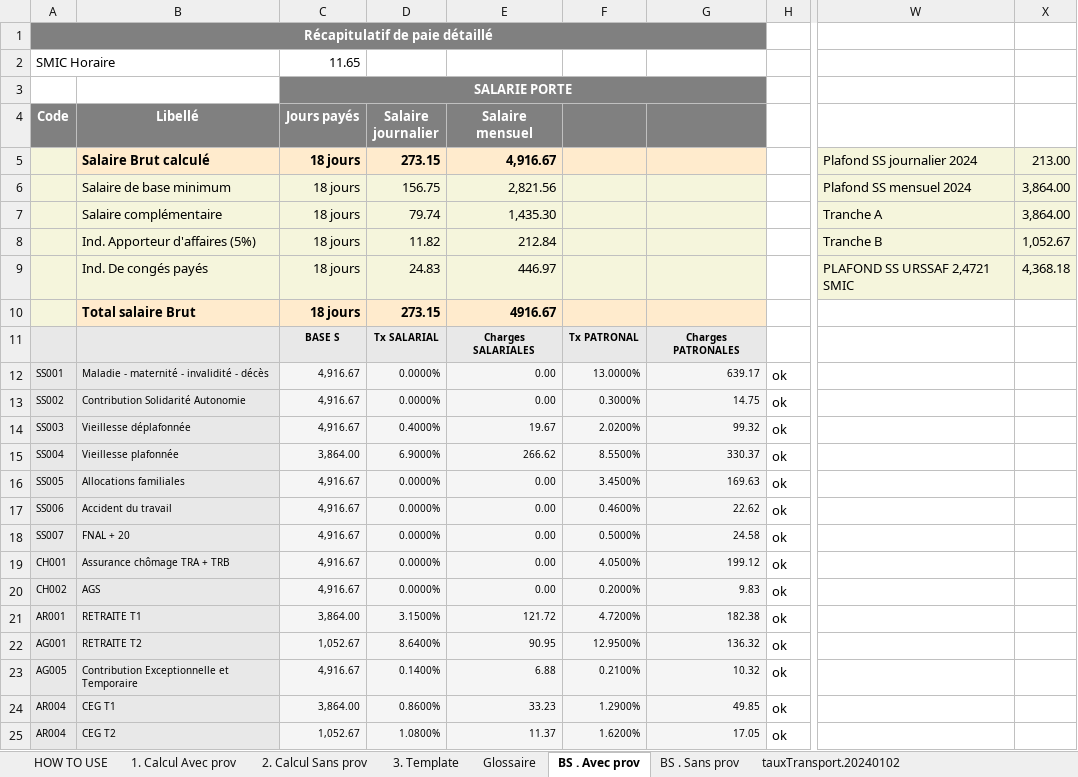
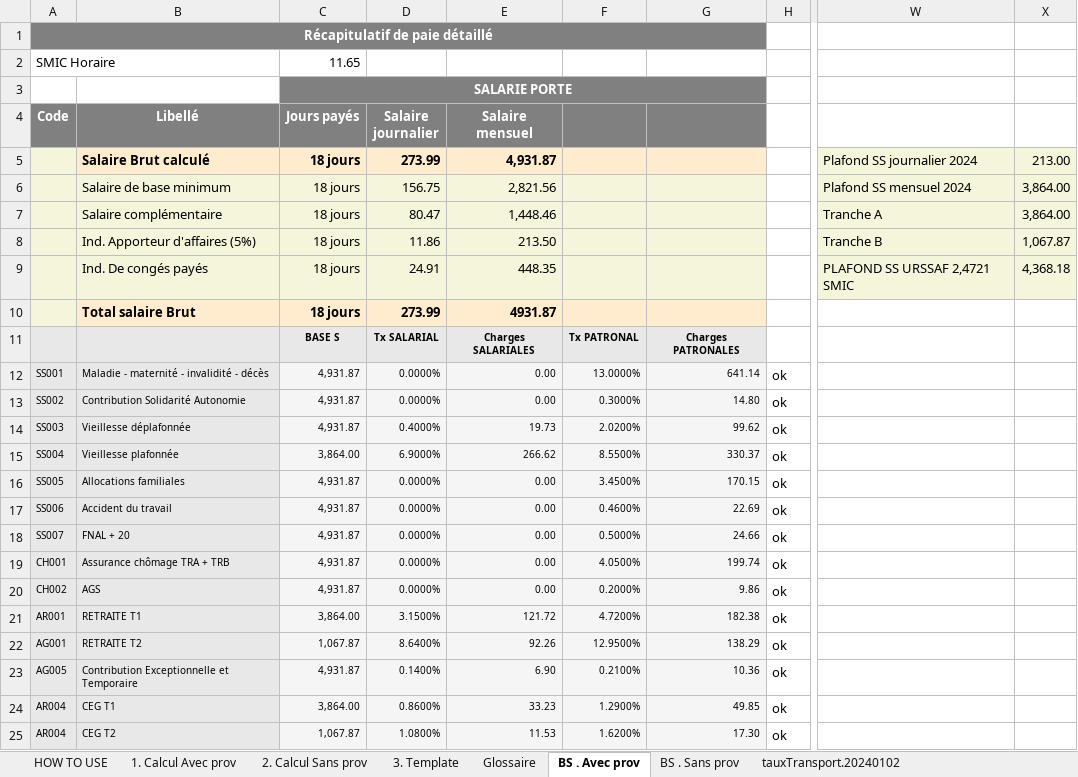
Before and after one commit to Adrien2MN/Portalia, an Excel workbook: PORTALIA MC2 CONSULTANTS 2024 V0324.xlsm, sheet BS . Avec prov, drawn as a sheet; only a part is shown, gaps mark what is left out; values as stored, in another font and other column widths than the file's, no borders; table styles not drawn; the diff covers the shown part only; the diff names each change by its address in the sheet, - before the commit and + after, or states it on an @@ line.

```diff
--- a/PORTALIA MC2 CONSULTANTS 2024 V0324.xlsm (sheet BS . Avec prov)
+++ b/PORTALIA MC2 CONSULTANTS 2024 V0324.xlsm (sheet BS . Avec prov)
-D5 (Salaire journalier): 273.15
+D5 (Salaire journalier): 273.99
-E5 (Salaire mensuel): 4,916.67
+E5 (Salaire mensuel): 4,931.87
-D7 (Salaire journalier): 79.74
+D7 (Salaire journalier): 80.47
-E7 (Salaire mensuel): 1,435.30
+E7 (Salaire mensuel): 1,448.46
-D8 (Salaire journalier): 11.82
+D8 (Salaire journalier): 11.86
-E8 (Salaire mensuel): 212.84
+E8 (Salaire mensuel): 213.50
-X8: 1,052.67
+X8: 1,067.87
-D9 (Salaire journalier): 24.83
+D9 (Salaire journalier): 24.91
-E9 (Salaire mensuel): 446.97
+E9 (Salaire mensuel): 448.35
-D10 (Salaire journalier): 273.15
+D10 (Salaire journalier): 273.99
-E10 (Salaire mensuel): 4916.67
+E10 (Salaire mensuel): 4931.87
-C12:C14 (Jours payés): 4,916.67
+C12:C14 (Jours payés): 4,931.87
-G12: 639.17
+G12: 641.14
-G13: 14.75
+G13: 14.80
-E14 (Salaire mensuel): 19.67
+E14 (Salaire mensuel): 19.73
-G14: 99.32
+G14: 99.62
-C16:C20 (Jours payés): 4,916.67
+C16:C20 (Jours payés): 4,931.87
-G16: 169.63
+G16: 170.15
-G17: 22.62
+G17: 22.69
-G18: 24.58
+G18: 24.66
-G19: 199.12
+G19: 199.74
-G20: 9.83
+G20: 9.86
-C22 (Jours payés): 1,052.67
+C22 (Jours payés): 1,067.87
-E22 (Salaire mensuel): 90.95
+E22 (Salaire mensuel): 92.26
-G22: 136.32
+G22: 138.29
-C23 (Jours payés): 4,916.67
+C23 (Jours payés): 4,931.87
-E23 (Salaire mensuel): 6.88
+E23 (Salaire mensuel): 6.90
-G23: 10.32
+G23: 10.36
-C25 (Jours payés): 1,052.67
+C25 (Jours payés): 1,067.87
-E25 (Salaire mensuel): 11.37
+E25 (Salaire mensuel): 11.53
-G25: 17.05
+G25: 17.30
```
Also changed, not shown: 46 edited cells elsewhere in this sheet, sheet BS . Sans prov, sheet 1. Calcul Avec prov, sheet 3. Template, sheet 2. Calcul Sans prov, hidden cells, charts or pictures, 2 other files.
